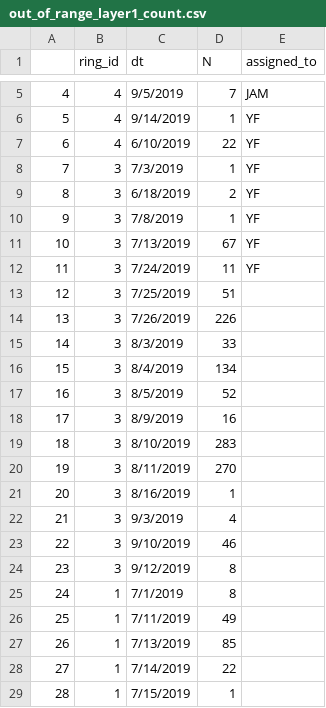
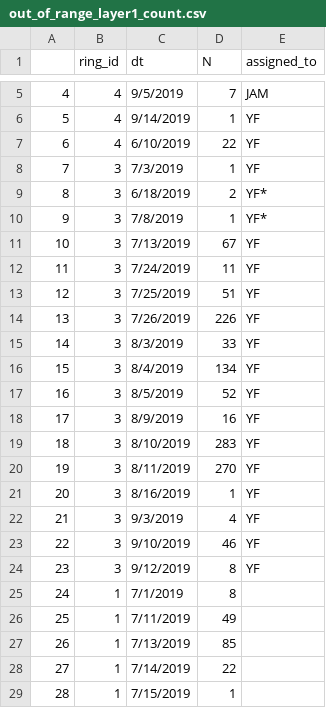
Before and after one commit to soyFACE/data-processing, a CSV file: out_of_range_layer1_count.csv, drawn as a sheet; only a part is shown, gaps mark what is left out.

```diff
--- a/out_of_range_layer1_count.csv
+++ b/out_of_range_layer1_count.csv
@@ -8,18 +8,18 @@
 7,3,7/3/2019,1,YF
-8,3,6/18/2019,2,YF
-9,3,7/8/2019,1,YF
+8,3,6/18/2019,2,YF*
+9,3,7/8/2019,1,YF*
 10,3,7/13/2019,67,YF
 11,3,7/24/2019,11,YF
-12,3,7/25/2019,51,
-13,3,7/26/2019,226,
-14,3,8/3/2019,33,
-15,3,8/4/2019,134,
-16,3,8/5/2019,52,
-17,3,8/9/2019,16,
-18,3,8/10/2019,283,
-19,3,8/11/2019,270,
-20,3,8/16/2019,1,
-21,3,9/3/2019,4,
-22,3,9/10/2019,46,
-23,3,9/12/2019,8,
+12,3,7/25/2019,51,YF
+13,3,7/26/2019,226,YF
+14,3,8/3/2019,33,YF
+15,3,8/4/2019,134,YF
+16,3,8/5/2019,52,YF
+17,3,8/9/2019,16,YF
+18,3,8/10/2019,283,YF
+19,3,8/11/2019,270,YF
+20,3,8/16/2019,1,YF
+21,3,9/3/2019,4,YF
+22,3,9/10/2019,46,YF
+23,3,9/12/2019,8,YF
 24,1,7/1/2019,8,
```
Also changed, not shown: 3 other files.
